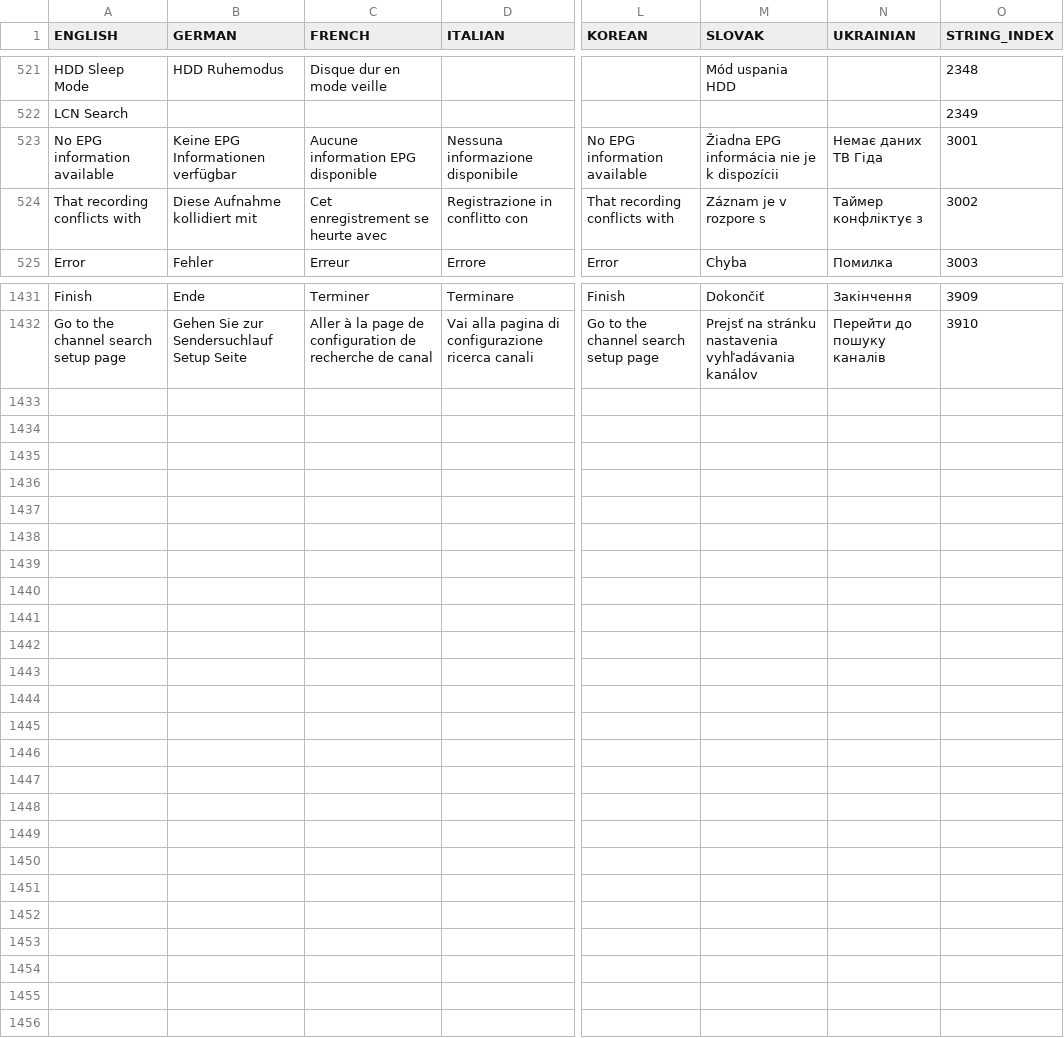
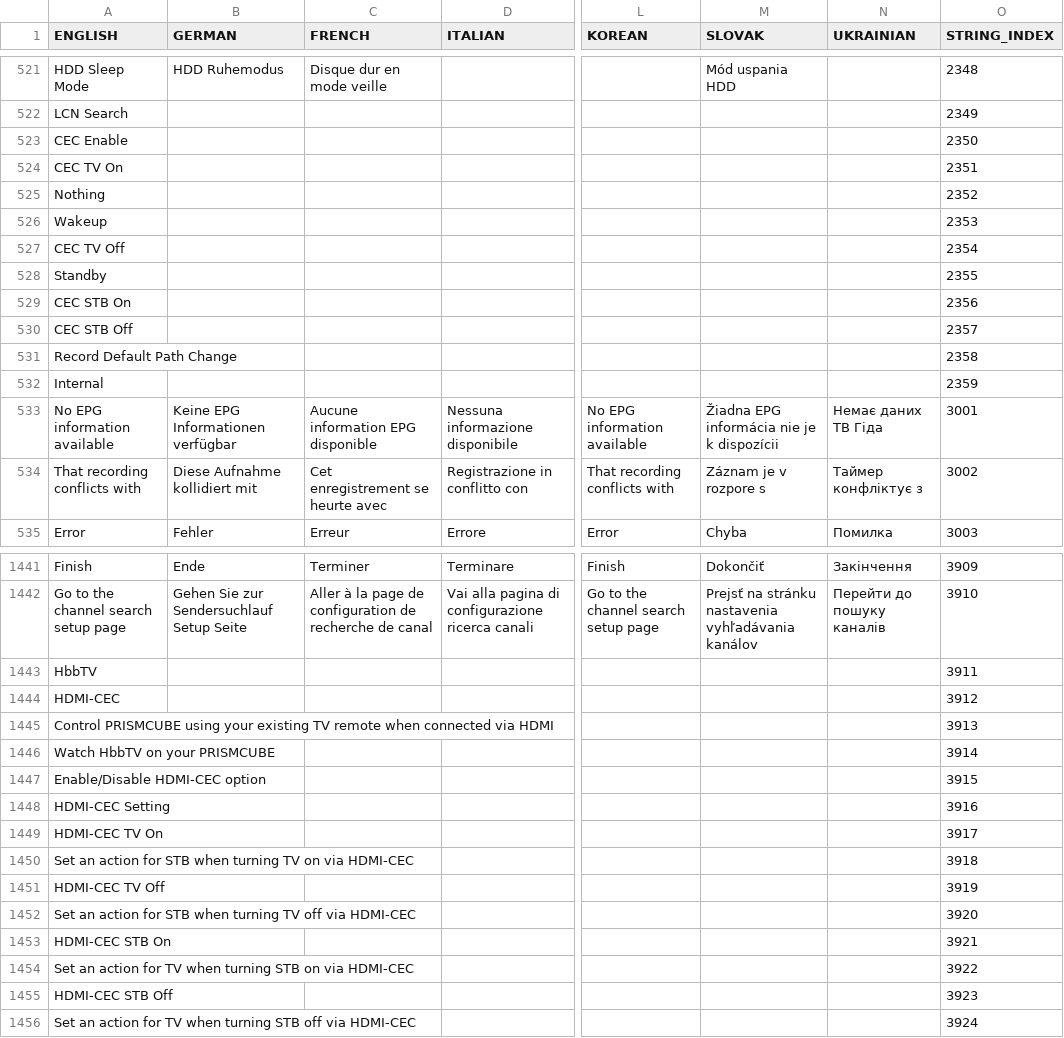
Before and after one commit to prismcube/script.mbox, a CSV file: pvr/gui/windows/Language_Elmo.csv, drawn as a sheet; only a part is shown, gaps mark what is left out; rows hold the shown columns only; the diff names each change by its address in the sheet, - before the commit and + after, or states it on an @@ line.

```diff
--- a/pvr/gui/windows/Language_Elmo.csv
+++ b/pvr/gui/windows/Language_Elmo.csv
+row 523: CEC Enable |  |  |  |  |  |  | 2350
+row 524: CEC TV On |  |  |  |  |  |  | 2351
+row 525: Nothing |  |  |  |  |  |  | 2352
+row 526: Wakeup |  |  |  |  |  |  | 2353
+row 527: CEC TV Off |  |  |  |  |  |  | 2354
+row 528: Standby |  |  |  |  |  |  | 2355
+row 529: CEC STB On |  |  |  |  |  |  | 2356
+row 530: CEC STB Off |  |  |  |  |  |  | 2357
+row 531: Record Default Path Change |  |  |  |  |  |  | 2358
+row 532: Internal |  |  |  |  |  |  | 2359
+row 1443: HbbTV |  |  |  |  |  |  | 3911
+row 1444: HDMI-CEC |  |  |  |  |  |  | 3912
+row 1445: Control PRISMCUBE using your existing TV remote when connected via HDMI |  |  |  |  |  |  | 3913
+row 1446: Watch HbbTV on your PRISMCUBE |  |  |  |  |  |  | 3914
+row 1447: Enable/Disable HDMI-CEC option |  |  |  |  |  |  | 3915
+row 1448: HDMI-CEC Setting |  |  |  |  |  |  | 3916
+row 1449: HDMI-CEC TV On |  |  |  |  |  |  | 3917
+row 1450: Set an action for STB when turning TV on via HDMI-CEC |  |  |  |  |  |  | 3918
+row 1451: HDMI-CEC TV Off |  |  |  |  |  |  | 3919
+row 1452: Set an action for STB when turning TV off via HDMI-CEC |  |  |  |  |  |  | 3920
+row 1453: HDMI-CEC STB On |  |  |  |  |  |  | 3921
+row 1454: Set an action for TV when turning STB on via HDMI-CEC |  |  |  |  |  |  | 3922
+row 1455: HDMI-CEC STB Off |  |  |  |  |  |  | 3923
+row 1456: Set an action for TV when turning STB off via HDMI-CEC |  |  |  |  |  |  | 3924
```
Also changed, not shown: 16 other files.
